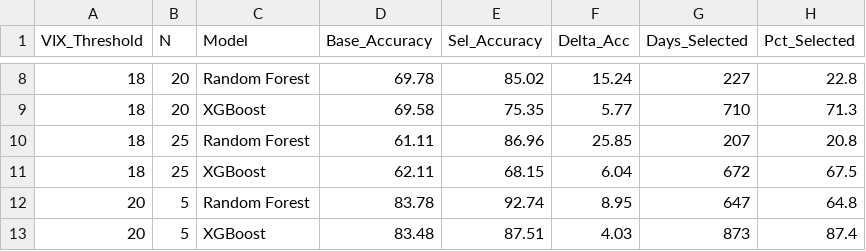
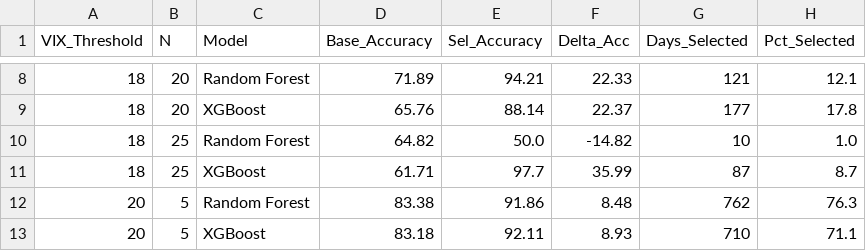
Before and after one commit to akshatg10104/VIX_research, a CSV file: results/robustness_check.csv, drawn as a sheet; only a part is shown, gaps mark what is left out; the diff covers the shown part only.

```diff
--- a/results/robustness_check.csv
+++ b/results/robustness_check.csv
@@ -8,6 +8,6 @@ VIX_Threshold,N,Model,Base_Accuracy,Sel_Accuracy,Delta_Acc,Days_Selected,Pct_Sel
-18,20,Random Forest,69.78,85.02,15.24,227,22.8
-18,20,XGBoost,69.58,75.35,5.77,710,71.3
-18,25,Random Forest,61.11,86.96,25.85,207,20.8
-18,25,XGBoost,62.11,68.15,6.04,672,67.5
-20,5,Random Forest,83.78,92.74,8.95,647,64.8
-20,5,XGBoost,83.48,87.51,4.03,873,87.4
+18,20,Random Forest,71.89,94.21,22.33,121,12.1
+18,20,XGBoost,65.76,88.14,22.37,177,17.8
+18,25,Random Forest,64.82,50.0,-14.82,10,1.0
+18,25,XGBoost,61.71,97.7,35.99,87,8.7
+20,5,Random Forest,83.38,91.86,8.48,762,76.3
+20,5,XGBoost,83.18,92.11,8.93,710,71.1
```
Also changed, not shown: 120 edited cells elsewhere in this file, results/threshold_optimization.csv, results/walk_forward.csv, 51 other files.
